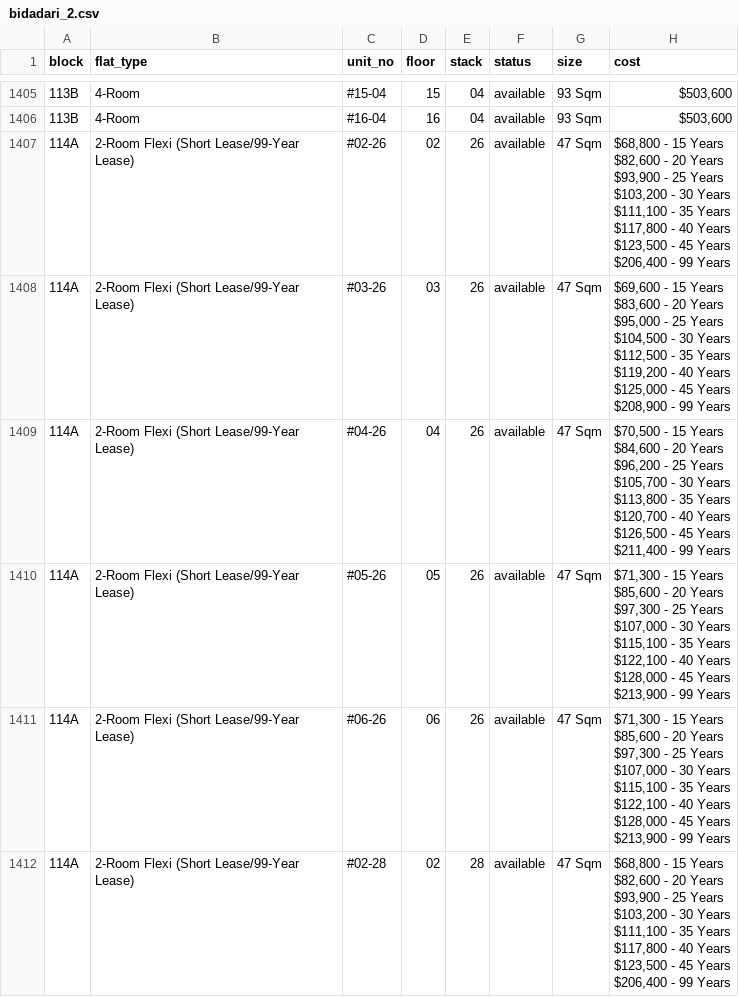
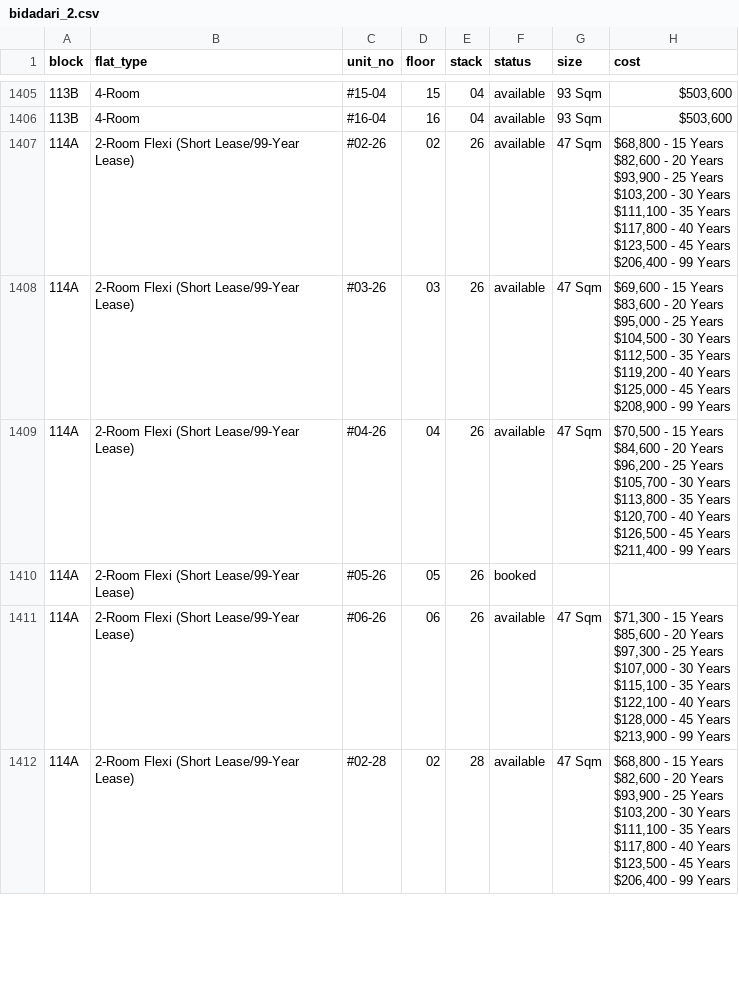
Before and after one commit to davidchua/hdb_scraper, a CSV file: data/bidadari_2.csv, drawn as a sheet; only a part is shown, gaps mark what is left out.

Commit message:
Updated bidadari feb data on Mon Jun 20 09:30:17 SGT 2016

```diff
--- a/data/bidadari_2.csv
+++ b/data/bidadari_2.csv
@@ -2781,10 +2781,3 @@ $126,500 - 45 Years
 $211,400 - 99 Years"
-114A,2-Room Flexi (Short Lease/99-Year Lease),#05-26,05,26,available,47 Sqm,"$71,300 - 15 Years
-$85,600 - 20 Years
-$97,300 - 25 Years
-$107,000 - 30 Years
-$115,100 - 35 Years
-$122,100 - 40 Years
-$128,000 - 45 Years
-$213,900 - 99 Years"
+114A,2-Room Flexi (Short Lease/99-Year Lease),#05-26,05,26,booked,,
 114A,2-Room Flexi (Short Lease/99-Year Lease),#06-26,06,26,available,47 Sqm,"$71,300 - 15 Years
```
Also changed, not shown: 2 other files.
